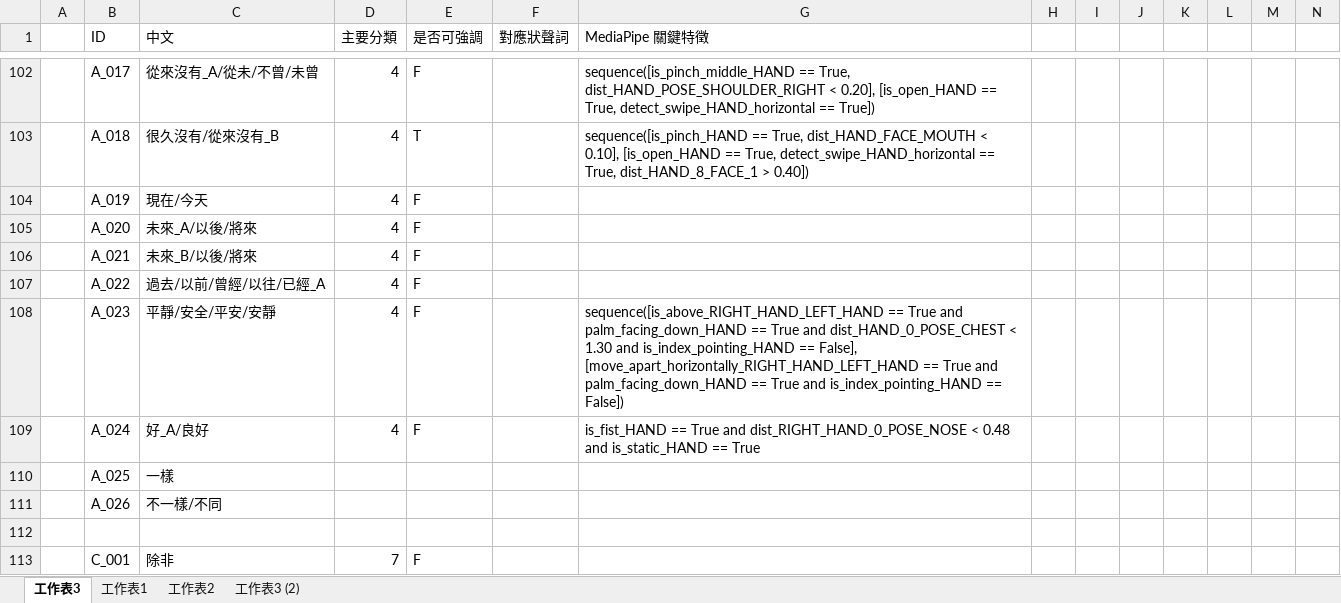
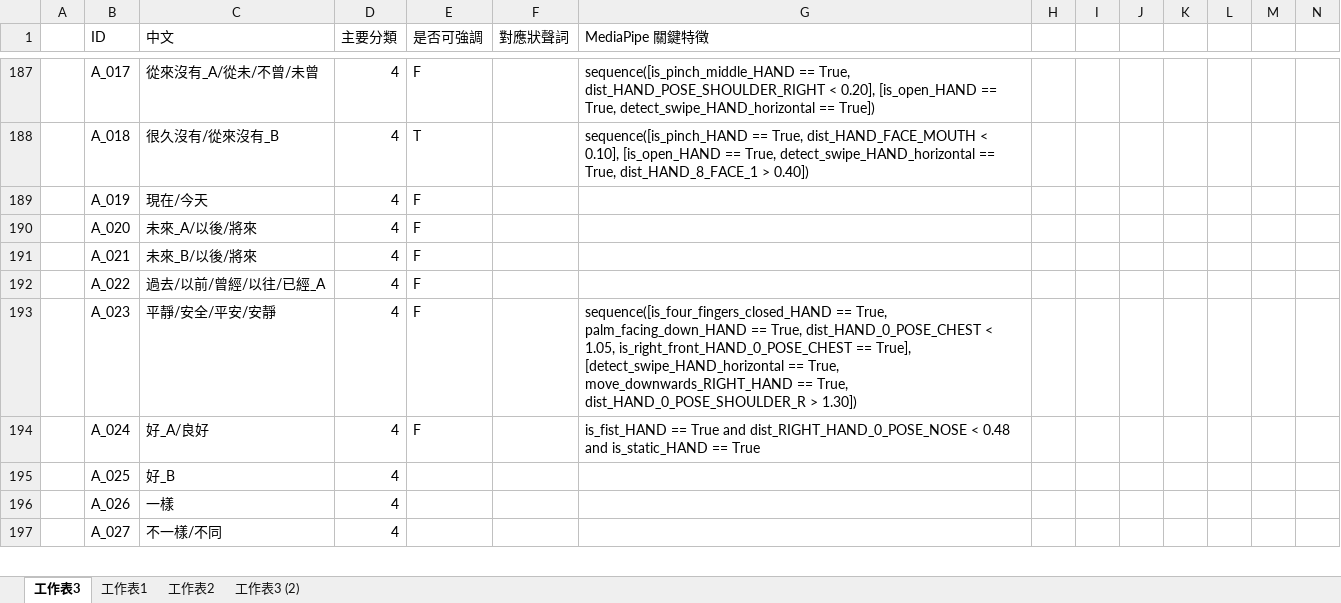
Before and after one commit to yiiiiiing0323/Sign-Language-interpreter, an Excel workbook: main_code/database.xlsx, sheet 工作表3, drawn as a sheet; only a part is shown, gaps mark what is left out; values as stored, in another font and other column widths than the file's, no borders; addresses are those after the commit; rows hold the shown columns only; the diff covers the shown part only; the diff names each change by its address in the sheet, - before the commit and + after, or states it on an @@ line.

```diff
--- a/main_code/database.xlsx (sheet 工作表3)
+++ b/main_code/database.xlsx (sheet 工作表3)
-G193 (MediaPipe 關鍵特徵): sequence([is_above_RIGHT_HAND_LEFT_HAND == True and palm_facing_down_HAND == True and dist_HAND_0_POSE_CHEST < 1.30 and is_index_pointing_HAND == False], [move_apart_horizontally_RIGHT_HAND_LEFT_HAND == True and palm_facing_down_HAND == True and is_index_pointing_HAND == False])
+G193 (MediaPipe 關鍵特徵): sequence([is_four_fingers_closed_HAND == True, palm_facing_down_HAND == True, dist_HAND_0_POSE_CHEST < 1.05, is_right_front_HAND_0_POSE_CHEST == True], [detect_swipe_HAND_horizontal == True, move_downwards_RIGHT_HAND == True, dist_HAND_0_POSE_SHOULDER_R > 1.30])
-C195 (中文): 一樣
+C195 (中文): 好_B
-D195:D196 (主要分類): (empty)
+D195:D196 (主要分類): 4
-C196 (中文): 不一樣/不同
+C196 (中文): 一樣
-row 197: (empty)
+row 197:  | A_027 | 不一樣/不同 | 4
@@ row 113 moved to row 234: C_001 @@
```
Also changed, not shown: 107 added rows, 5 removed rows and 34 edited cells elsewhere in this sheet.
